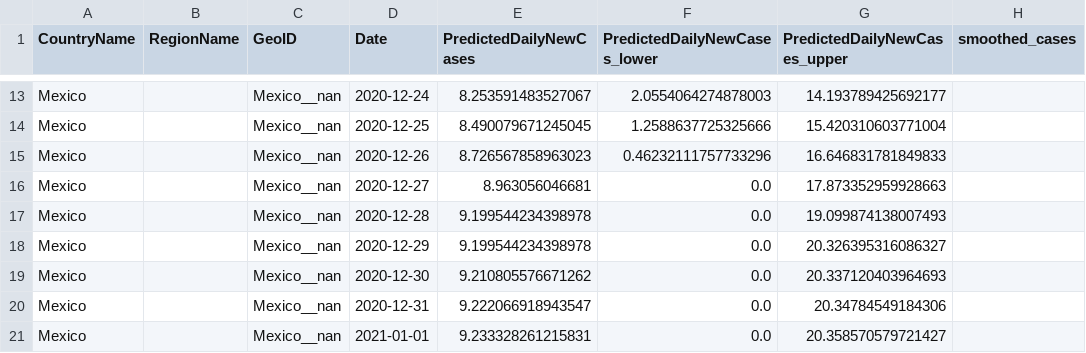
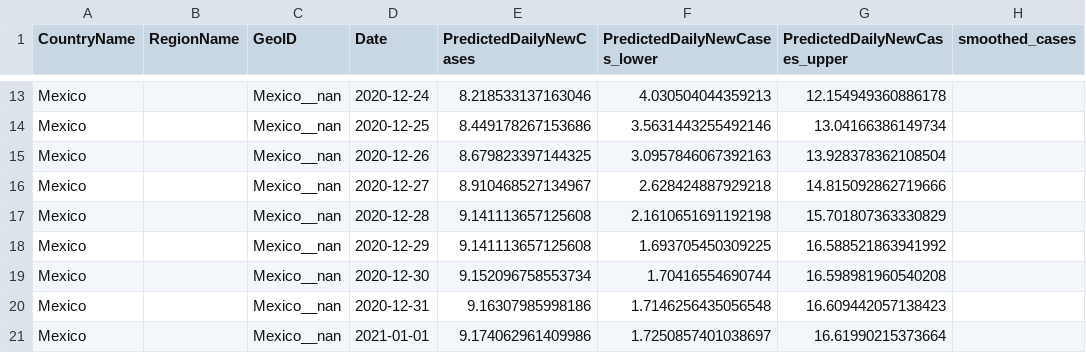
Before and after one commit to patrickbryant1/xprize_covid, a CSV file: predict/rf/all_predictions_2020-12-23_2021-01-01.csv, drawn as a sheet; only a part is shown, gaps mark what is left out; the diff covers the shown part only; the diff names each change by its address in the sheet, - before the commit and + after, or states it on an @@ line.

```diff
--- a/predict/rf/all_predictions_2020-12-23_2021-01-01.csv
+++ b/predict/rf/all_predictions_2020-12-23_2021-01-01.csv
-E13 (PredictedDailyNewCases): 8.253591483527067
+E13 (PredictedDailyNewCases): 8.218533137163046
-F13 (PredictedDailyNewCases_lower): 2.0554064274878003
+F13 (PredictedDailyNewCases_lower): 4.030504044359213
-G13 (PredictedDailyNewCases_upper): 14.193789425692177
+G13 (PredictedDailyNewCases_upper): 12.154949360886178
-E14 (PredictedDailyNewCases): 8.490079671245045
+E14 (PredictedDailyNewCases): 8.449178267153686
-F14 (PredictedDailyNewCases_lower): 1.2588637725325666
+F14 (PredictedDailyNewCases_lower): 3.5631443255492146
-G14 (PredictedDailyNewCases_upper): 15.420310603771004
+G14 (PredictedDailyNewCases_upper): 13.04166386149734
-E15 (PredictedDailyNewCases): 8.726567858963023
+E15 (PredictedDailyNewCases): 8.679823397144325
-F15 (PredictedDailyNewCases_lower): 0.46232111757733296
+F15 (PredictedDailyNewCases_lower): 3.0957846067392163
-G15 (PredictedDailyNewCases_upper): 16.646831781849833
+G15 (PredictedDailyNewCases_upper): 13.928378362108504
-E16 (PredictedDailyNewCases): 8.963056046681
+E16 (PredictedDailyNewCases): 8.910468527134967
-F16 (PredictedDailyNewCases_lower): 0.0
+F16 (PredictedDailyNewCases_lower): 2.628424887929218
-G16 (PredictedDailyNewCases_upper): 17.873352959928663
+G16 (PredictedDailyNewCases_upper): 14.815092862719666
-E17:E18 (PredictedDailyNewCases): 9.199544234398978
+E17:E18 (PredictedDailyNewCases): 9.141113657125608
-F17 (PredictedDailyNewCases_lower): 0.0
+F17 (PredictedDailyNewCases_lower): 2.1610651691192198
-G17 (PredictedDailyNewCases_upper): 19.099874138007493
+G17 (PredictedDailyNewCases_upper): 15.701807363330829
-F18 (PredictedDailyNewCases_lower): 0.0
+F18 (PredictedDailyNewCases_lower): 1.693705450309225
-G18 (PredictedDailyNewCases_upper): 20.326395316086327
+G18 (PredictedDailyNewCases_upper): 16.588521863941992
-E19 (PredictedDailyNewCases): 9.210805576671262
+E19 (PredictedDailyNewCases): 9.152096758553734
-F19 (PredictedDailyNewCases_lower): 0.0
+F19 (PredictedDailyNewCases_lower): 1.70416554690744
-G19 (PredictedDailyNewCases_upper): 20.337120403964693
+G19 (PredictedDailyNewCases_upper): 16.598981960540208
-E20 (PredictedDailyNewCases): 9.222066918943547
+E20 (PredictedDailyNewCases): 9.16307985998186
-F20 (PredictedDailyNewCases_lower): 0.0
+F20 (PredictedDailyNewCases_lower): 1.7146256435056548
-G20 (PredictedDailyNewCases_upper): 20.34784549184306
+G20 (PredictedDailyNewCases_upper): 16.609442057138423
-E21 (PredictedDailyNewCases): 9.233328261215831
+E21 (PredictedDailyNewCases): 9.174062961409986
-F21 (PredictedDailyNewCases_lower): 0.0
+F21 (PredictedDailyNewCases_lower): 1.7250857401038697
-G21 (PredictedDailyNewCases_upper): 20.358570579721427
+G21 (PredictedDailyNewCases_upper): 16.61990215373664
```
Also changed, not shown: 33 edited cells elsewhere in this file, predict/rf/predictions_2020-12-23_2021-01-01.csv, 3 other files.
